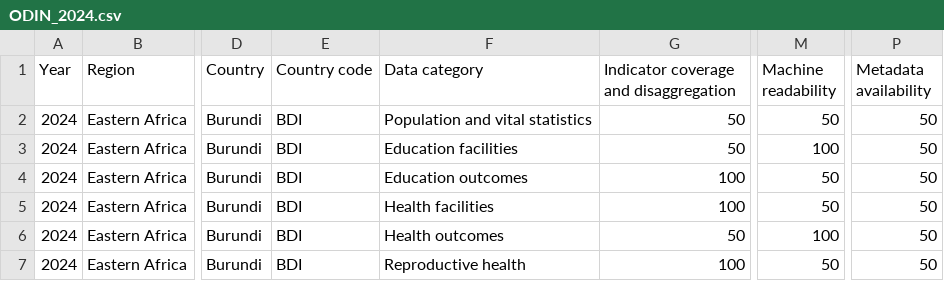
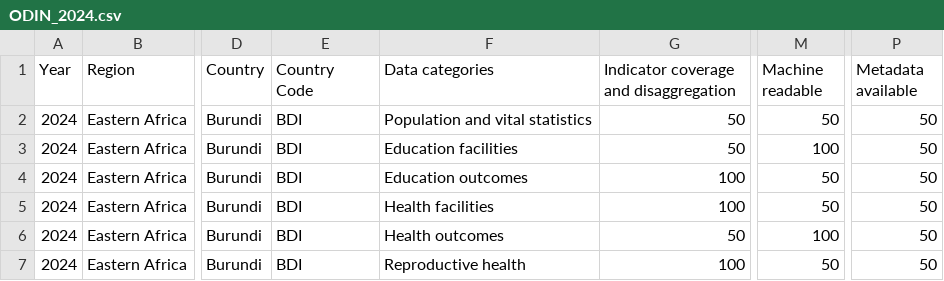
Before and after one commit to worldbank/SPI, a CSV file: 01_raw_data/2.2_DSOA/ODIN_2024.csv, drawn as a sheet; only a part is shown, gaps mark what is left out; the diff names each change by its address in the sheet, - before the commit and + after, or states it on an @@ line.

Commit message:
update ODIN

```diff
--- a/01_raw_data/2.2_DSOA/ODIN_2024.csv
+++ b/01_raw_data/2.2_DSOA/ODIN_2024.csv
-E1: Country code
+E1: Country Code
-F1: Data category
+F1: Data categories
-M1: Machine readability
+M1: Machine readable
-P1: Metadata availability
+P1: Metadata available
```
Also changed, not shown: 01_raw_data/4.3_SOGS/ODIN_2024.csv.
